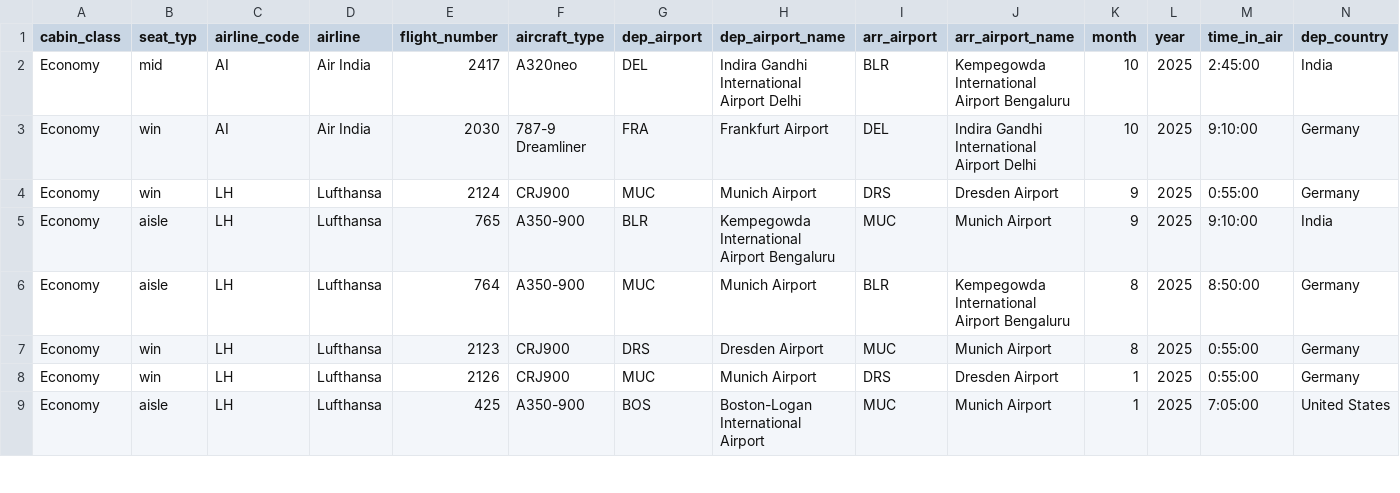
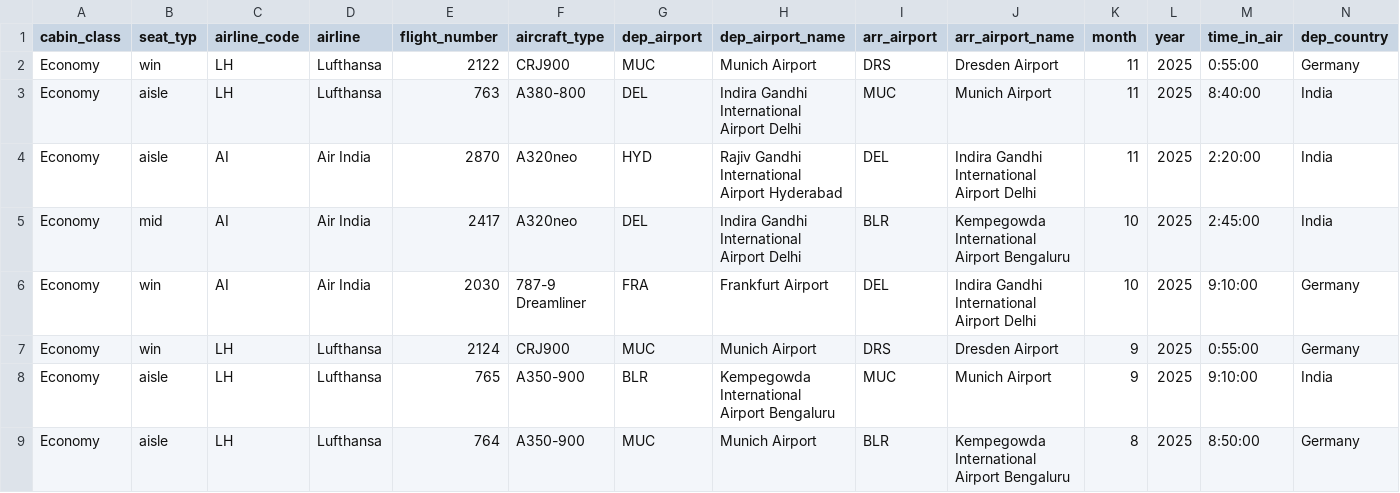
Before and after one commit to surendrark/surendrark.github.io, a CSV file: data/flights.csv, drawn as a sheet; only a part is shown; the shorter side is filled out with more unchanged rows; rows hold the shown columns only; the diff names each change by its address in the sheet, - before the commit and + after, or states it on an @@ line.

```diff
--- a/data/flights.csv
+++ b/data/flights.csv
+row 2: Economy | win | LH | Lufthansa | 2122 | CRJ900 | MUC | Munich Airport | DRS | Dresden Airport | 11 | 2025 | 0:55:00 | Germany
+row 3: Economy | aisle | LH | Lufthansa | 763 | A380-800 | DEL | Indira Gandhi International Airport Delhi | MUC | Munich Airport | 11 | 2025 | 8:40:00 | India
+row 4: Economy | aisle | AI | Air India | 2870 | A320neo | HYD | Rajiv Gandhi International Airport Hyderabad | DEL | Indira Gandhi International Airport Delhi | 11 | 2025 | 2:20:00 | India
```
Also changed, not shown: 16 other files.
